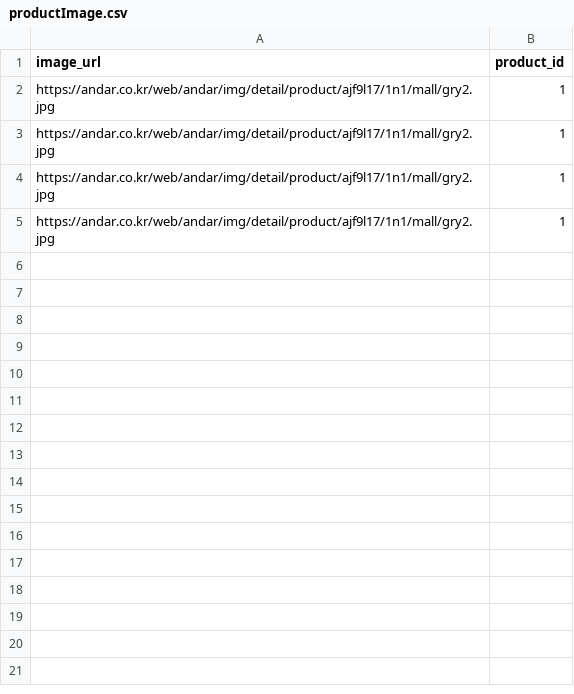
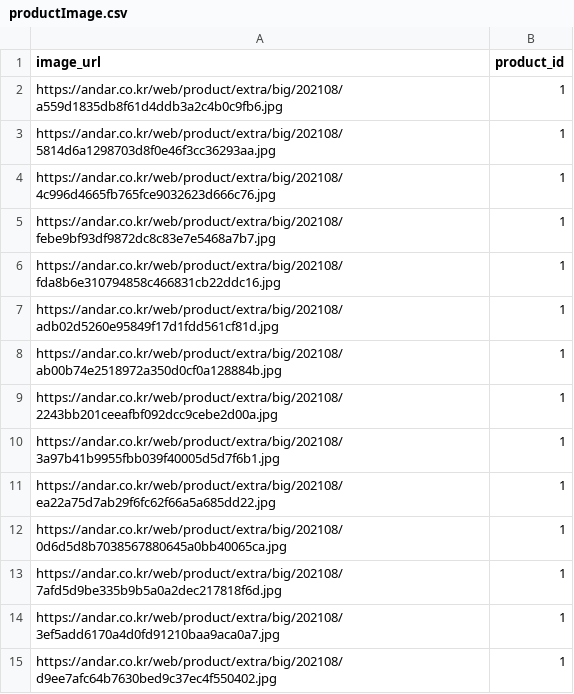
Before and after one commit to sjhanslee/fullstack2-1st-MRDR-backend, a CSV file: dataUploader/productImage.csv, drawn as a sheet.

```diff
--- a/dataUploader/productImage.csv
+++ b/dataUploader/productImage.csv
@@ -1,5 +1,15 @@
 image_url,product_id
-"https://andar.co.kr/web/andar/img/detail/product/ajf9l17/1n1/mall/gry2.jpg",1
-"https://andar.co.kr/web/andar/img/detail/product/ajf9l17/1n1/mall/gry2.jpg",1
-"https://andar.co.kr/web/andar/img/detail/product/ajf9l17/1n1/mall/gry2.jpg",1
-"https://andar.co.kr/web/andar/img/detail/product/ajf9l17/1n1/mall/gry2.jpg",1
+https://andar.co.kr/web/product/extra/big/202108/a559d1835db8f61d4ddb3a2c4b0c9fb6.jpg,1
+https://andar.co.kr/web/product/extra/big/202108/5814d6a1298703d8f0e46f3cc36293aa.jpg,1
+https://andar.co.kr/web/product/extra/big/202108/4c996d4665fb765fce9032623d666c76.jpg,1
+https://andar.co.kr/web/product/extra/big/202108/febe9bf93df9872dc8c83e7e5468a7b7.jpg,1
+https://andar.co.kr/web/product/extra/big/202108/fda8b6e310794858c466831cb22ddc16.jpg,1
+https://andar.co.kr/web/product/extra/big/202108/adb02d5260e95849f17d1fdd561cf81d.jpg,1
+https://andar.co.kr/web/product/extra/big/202108/ab00b74e2518972a350d0cf0a128884b.jpg,1
+https://andar.co.kr/web/product/extra/big/202108/2243bb201ceeafbf092dcc9cebe2d00a.jpg,1
+https://andar.co.kr/web/product/extra/big/202108/3a97b41b9955fbb039f40005d5d7f6b1.jpg,1
+https://andar.co.kr/web/product/extra/big/202108/ea22a75d7ab29f6fc62f66a5a685dd22.jpg,1
+https://andar.co.kr/web/product/extra/big/202108/0d6d5d8b7038567880645a0bb40065ca.jpg,1
+https://andar.co.kr/web/product/extra/big/202108/7afd5d9be335b9b5a0a2dec217818f6d.jpg,1
+https://andar.co.kr/web/product/extra/big/202108/3ef5add6170a4d0fd91210baa9aca0a7.jpg,1
+https://andar.co.kr/web/product/extra/big/202108/d9ee7afc64b7630bed9c37ec4f550402.jpg,1
```
Also changed, not shown: dataUploader/product.csv, dataUploader/productColorImage.csv, 18 other files.
